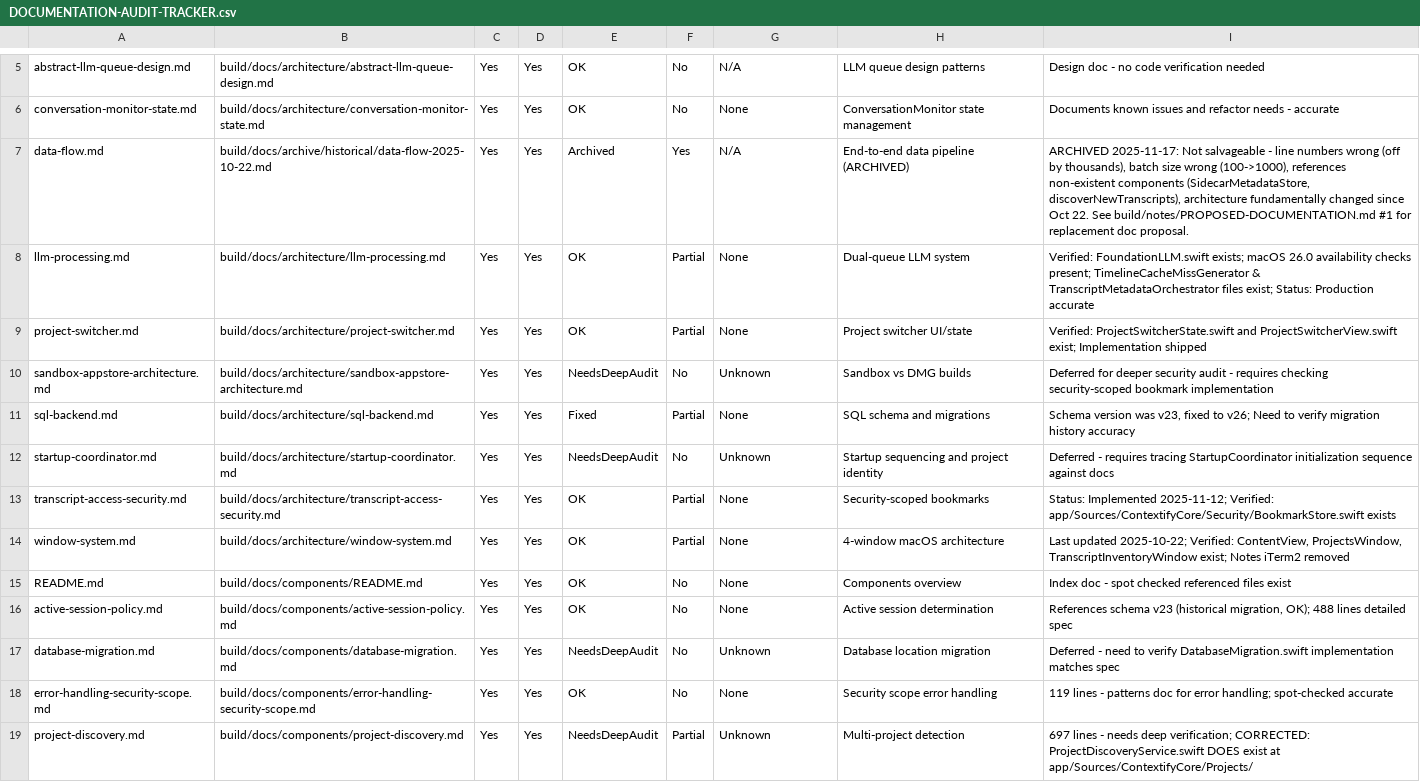
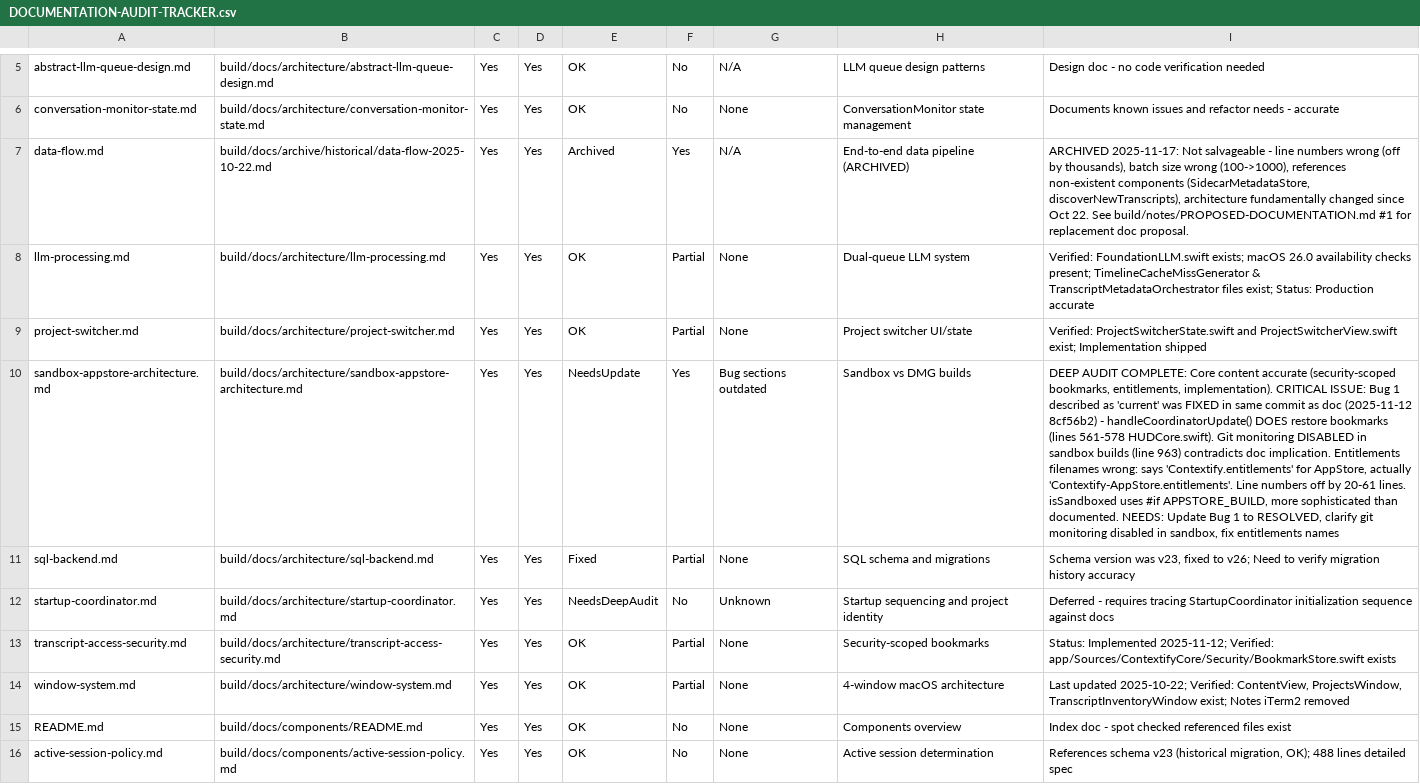
Before and after one commit to PeterPym/contextify, a CSV file: build/notes/DOCUMENTATION-AUDIT-TRACKER.csv, drawn as a sheet; only a part is shown, gaps mark what is left out; the shorter side is filled out with more unchanged rows; the diff names each change by its address in the sheet, - before the commit and + after, or states it on an @@ line.

```diff
--- a/build/notes/DOCUMENTATION-AUDIT-TRACKER.csv
+++ b/build/notes/DOCUMENTATION-AUDIT-TRACKER.csv
-E10: NeedsDeepAudit
+E10: NeedsUpdate
-F10: No
+F10: Yes
-G10: Unknown
+G10: Bug sections outdated
-I10: Deferred for deeper security audit - requires checking security-scoped bookmark implementation
+I10: DEEP AUDIT COMPLETE: Core content accurate (security-scoped bookmarks, entitlements, implementation). CRITICAL ISSUE: Bug 1 described as 'current' was FIXED in same commit as doc (2025-11-12 8cf56b2) - handleCoordinatorUpdate() DOES restore bookmarks (lines 561-578 HUDCore.swift). Git monitoring DISABLED in sandbox builds (line 963) contradicts doc implication. Entitlements filenames wrong: says 'Contextify.entitlements' for AppStore, actually 'Contextify-AppStore.entitlements'. Line numbers off by 20-61 lines. isSandboxed uses #if APPSTORE_BUILD, more sophisticated than documented. NEEDS: Update Bug 1 to RESOLVED, clarify git monitoring disabled in sandbox, fix entitlements names
```
Also changed, not shown: 1 other file.
